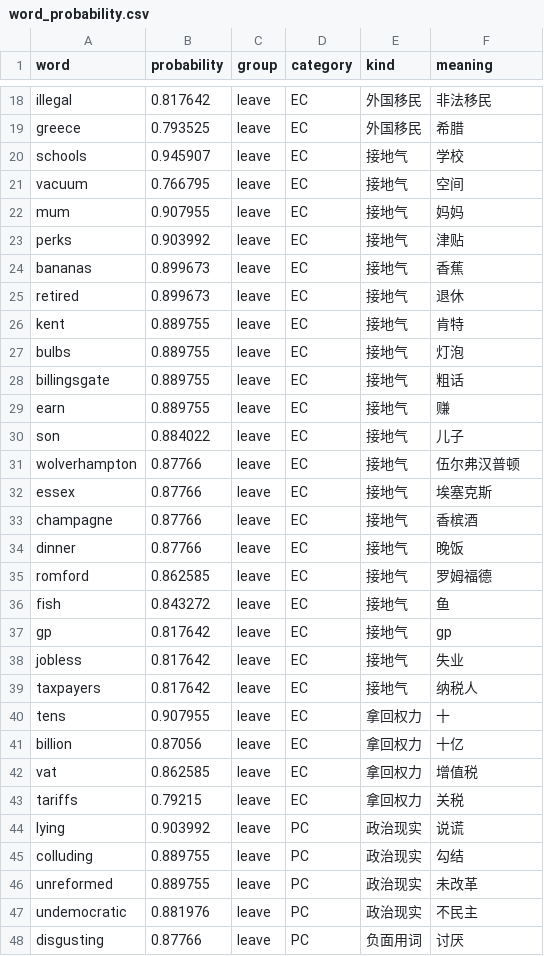
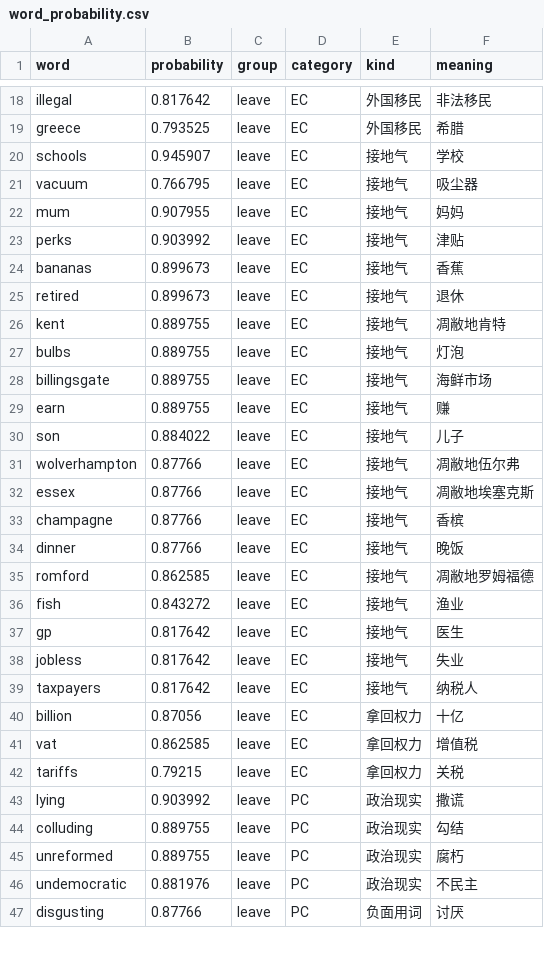
Before and after one commit to BrexitProject/visualization, a CSV file: public/data/word_probability.csv, drawn as a sheet; only a part is shown, gaps mark what is left out; the diff covers the shown part only.

```diff
--- a/public/data/word_probability.csv
+++ b/public/data/word_probability.csv
@@ -20,3 +20,3 @@ greece,0.793525,leave,EC,外国移民,希腊
 schools,0.945907,leave,EC,接地气,学校
-vacuum,0.766795,leave,EC,接地气,空间
+vacuum,0.766795,leave,EC,接地气,吸尘器
 mum,0.907955,leave,EC,接地气,妈妈
@@ -25,17 +25,16 @@ bananas,0.899673,leave,EC,接地气,香蕉
 retired,0.899673,leave,EC,接地气,退休
-kent,0.889755,leave,EC,接地气,肯特
+kent,0.889755,leave,EC,接地气,凋敝地肯特
 bulbs,0.889755,leave,EC,接地气,灯泡
-billingsgate,0.889755,leave,EC,接地气,粗话
+billingsgate,0.889755,leave,EC,接地气,海鲜市场
 earn,0.889755,leave,EC,接地气,赚
 son,0.884022,leave,EC,接地气,儿子
-wolverhampton,0.87766,leave,EC,接地气,伍尔弗汉普顿
-essex,0.87766,leave,EC,接地气,埃塞克斯
-champagne,0.87766,leave,EC,接地气,香槟酒
+wolverhampton,0.87766,leave,EC,接地气,凋敝地伍尔弗
+essex,0.87766,leave,EC,接地气,凋敝地埃塞克斯
+champagne,0.87766,leave,EC,接地气,香槟
 dinner,0.87766,leave,EC,接地气,晚饭
-romford,0.862585,leave,EC,接地气,罗姆福德
-fish,0.843272,leave,EC,接地气,鱼
-gp,0.817642,leave,EC,接地气,gp
+romford,0.862585,leave,EC,接地气,凋敝地罗姆福德
+fish,0.843272,leave,EC,接地气,渔业
+gp,0.817642,leave,EC,接地气,医生
 jobless,0.817642,leave,EC,接地气,失业
 taxpayers,0.817642,leave,EC,接地气,纳税人
-tens,0.907955,leave,EC,拿回权力,十
 billion,0.87056,leave,EC,拿回权力,十亿
@@ -43,5 +42,5 @@ vat,0.862585,leave,EC,拿回权力,增值税
 tariffs,0.79215,leave,EC,拿回权力,关税
-lying,0.903992,leave,PC,政治现实,说谎
+lying,0.903992,leave,PC,政治现实,撒谎
 colluding,0.889755,leave,PC,政治现实,勾结
-unreformed,0.889755,leave,PC,政治现实,未改革
+unreformed,0.889755,leave,PC,政治现实,腐朽
 undemocratic,0.881976,leave,PC,政治现实,不民主
```
Also changed, not shown: 4 removed rows and 80 edited cells elsewhere in this file, 13 other files.
